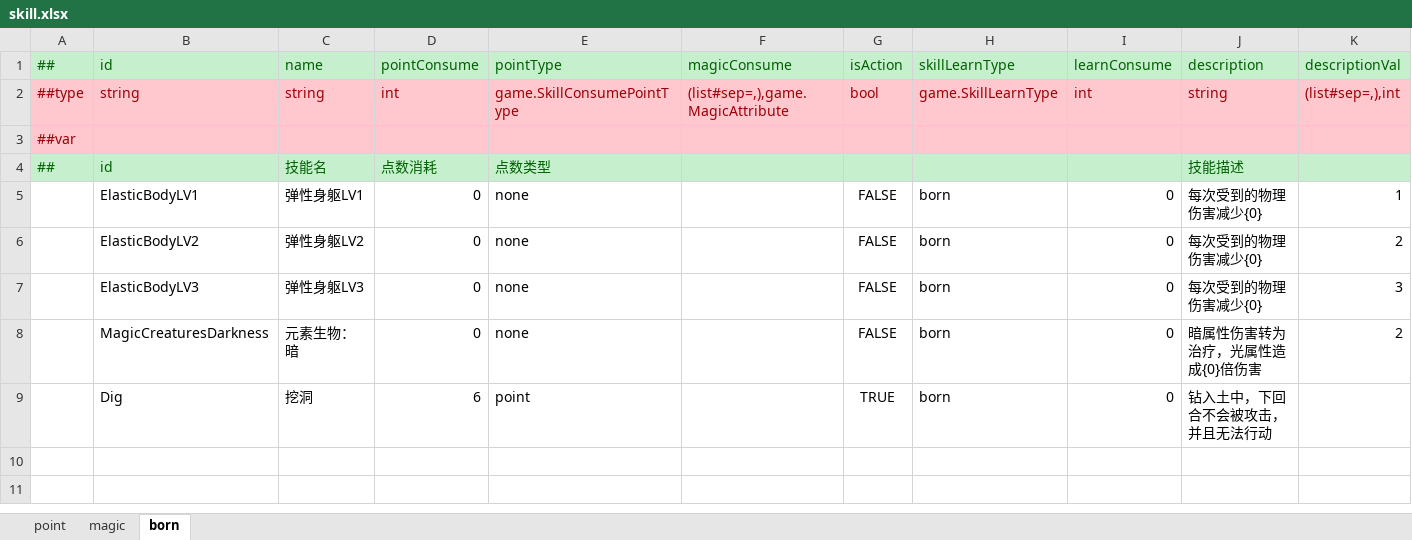
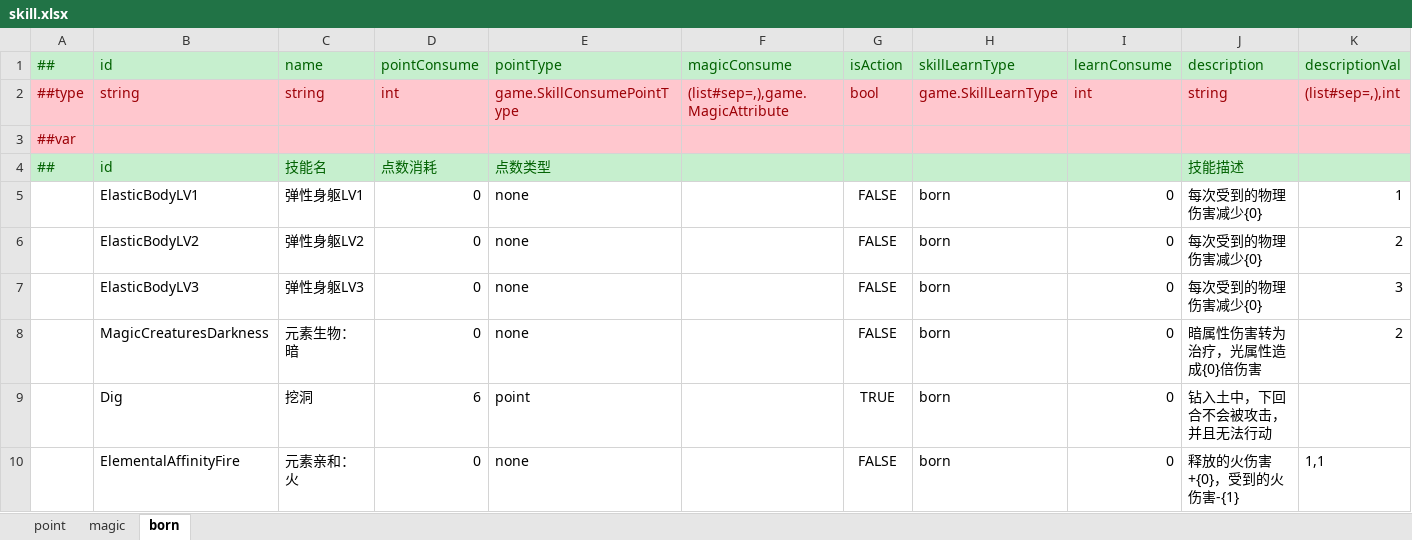
Before and after one commit to Alastorwu/MonsterKingdom, an Excel workbook: Luban/DataTables/Datas/monster/skill.xlsx, sheet born, drawn as a sheet; values as stored, in another font and other column widths than the file's, no borders; the diff names each change by its address in the sheet, - before the commit and + after, or states it on an @@ line.

```diff
--- a/Luban/DataTables/Datas/monster/skill.xlsx (sheet born)
+++ b/Luban/DataTables/Datas/monster/skill.xlsx (sheet born)
+row 10:  | ElementalAffinityFire | 元素亲和：火 | 0 | none |  | FALSE | born | 0 | 释放的火伤害+{0}，受到的火伤害-{1} | 1,1
```
Also changed, not shown: sheet magic, Luban/DataTables/Datas/monster/buff.xlsx, Luban/DataTables/Datas/monster/monster.xlsx, 4 other files.
